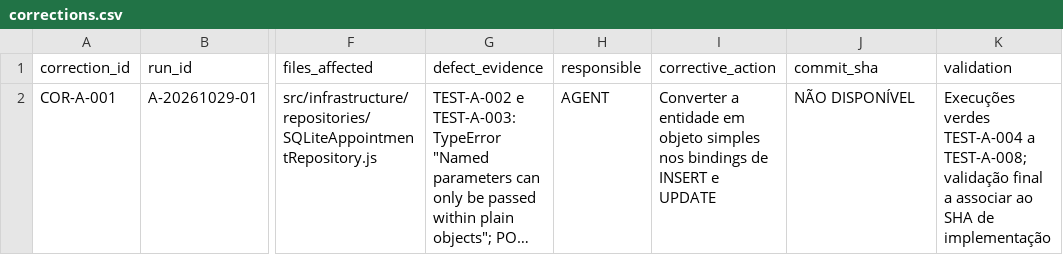
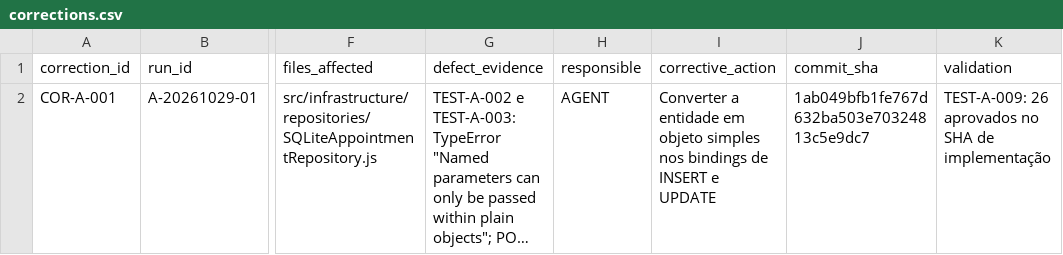
Before and after one commit to David-Santos7/vibe-coding-metricas-tcc, a CSV file: docs/tcc/corrections.csv, drawn as a sheet; only a part is shown, gaps mark what is left out; long unchanged cells end in …; the diff names each change by its address in the sheet, - before the commit and + after, or states it on an @@ line.

```diff
--- a/docs/tcc/corrections.csv
+++ b/docs/tcc/corrections.csv
-J2 (commit_sha): NÃO DISPONÍVEL
+J2 (commit_sha): 1ab049bfb1fe767d632ba503e70324813c5e9dc7
-K2 (validation): Execuções verdes TEST-A-004 a TEST-A-008; validação final a associar ao SHA de…
+K2 (validation): TEST-A-009: 26 aprovados no SHA de…
```
Also changed, not shown: docs/tcc/events.csv, docs/tcc/sessions.csv, 6 other files.
